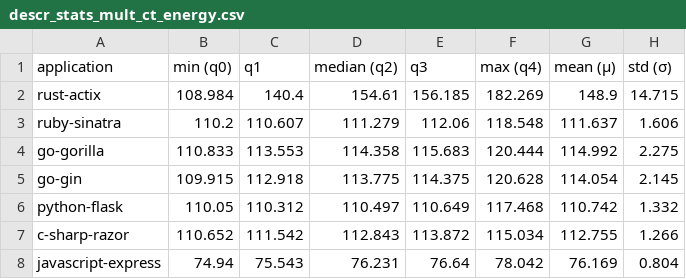
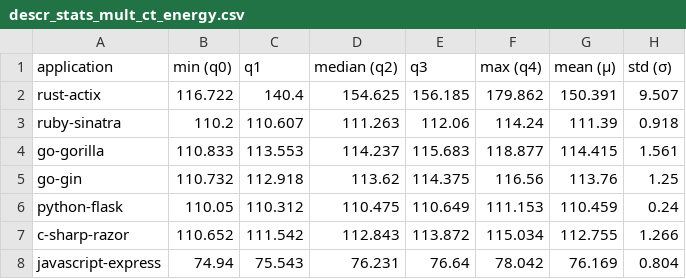
Before and after one commit to WAEC-T/data-analysis, a CSV file: result_tables/berries/descr_stats_mult_ct_energy.csv, drawn as a sheet.

```diff
--- a/result_tables/berries/descr_stats_mult_ct_energy.csv
+++ b/result_tables/berries/descr_stats_mult_ct_energy.csv
@@ -1,7 +1,7 @@
 application;min (q0);q1;median (q2);q3;max (q4);mean (μ);std (σ)
-rust-actix;108.984;140.4;154.61;156.185;182.269;148.9;14.715
-ruby-sinatra;110.2;110.607;111.279;112.06;118.548;111.637;1.606
-go-gorilla;110.833;113.553;114.358;115.683;120.444;114.992;2.275
-go-gin;109.915;112.918;113.775;114.375;120.628;114.054;2.145
-python-flask;110.05;110.312;110.497;110.649;117.468;110.742;1.332
+rust-actix;116.722;140.4;154.625;156.185;179.862;150.391;9.507
+ruby-sinatra;110.2;110.607;111.263;112.06;114.24;111.39;0.918
+go-gorilla;110.833;113.553;114.237;115.683;118.877;114.415;1.561
+go-gin;110.732;112.918;113.62;114.375;116.56;113.76;1.25
+python-flask;110.05;110.312;110.475;110.649;111.153;110.459;0.24
 c-sharp-razor;110.652;111.542;112.843;113.872;115.034;112.755;1.266
```
Also changed, not shown: result_tables/berries/descr_stats_mult_ct_power.csv, result_tables/berries/descr_stats_mult_ct_running_time.csv, 3 other files.
